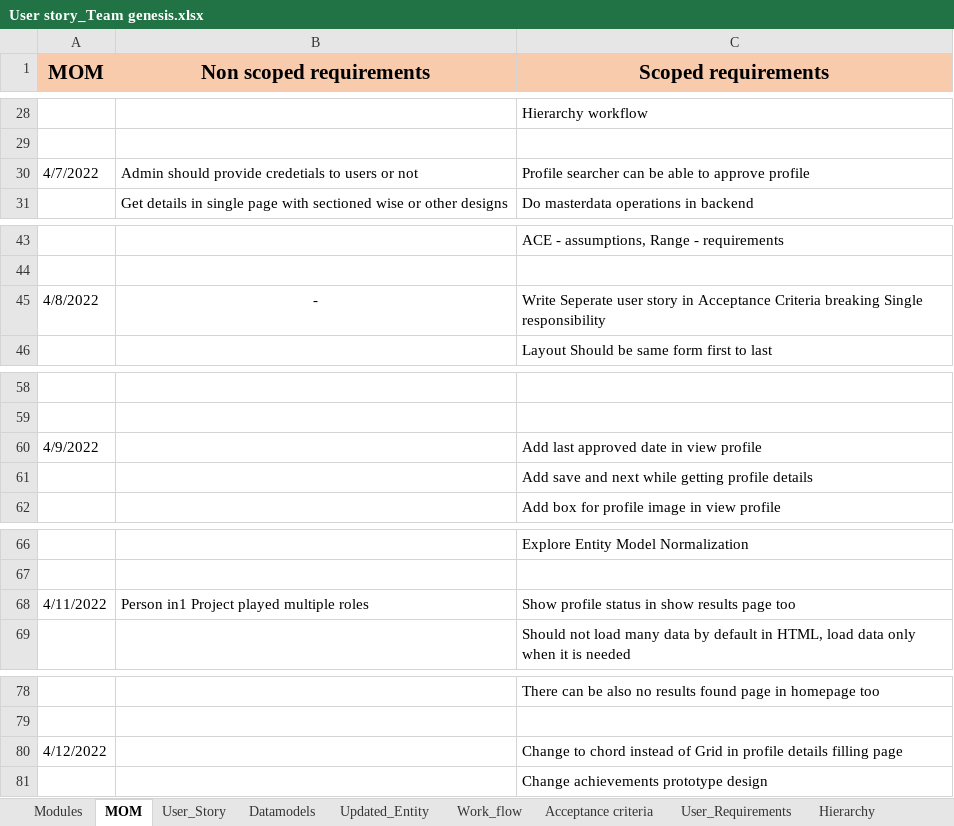
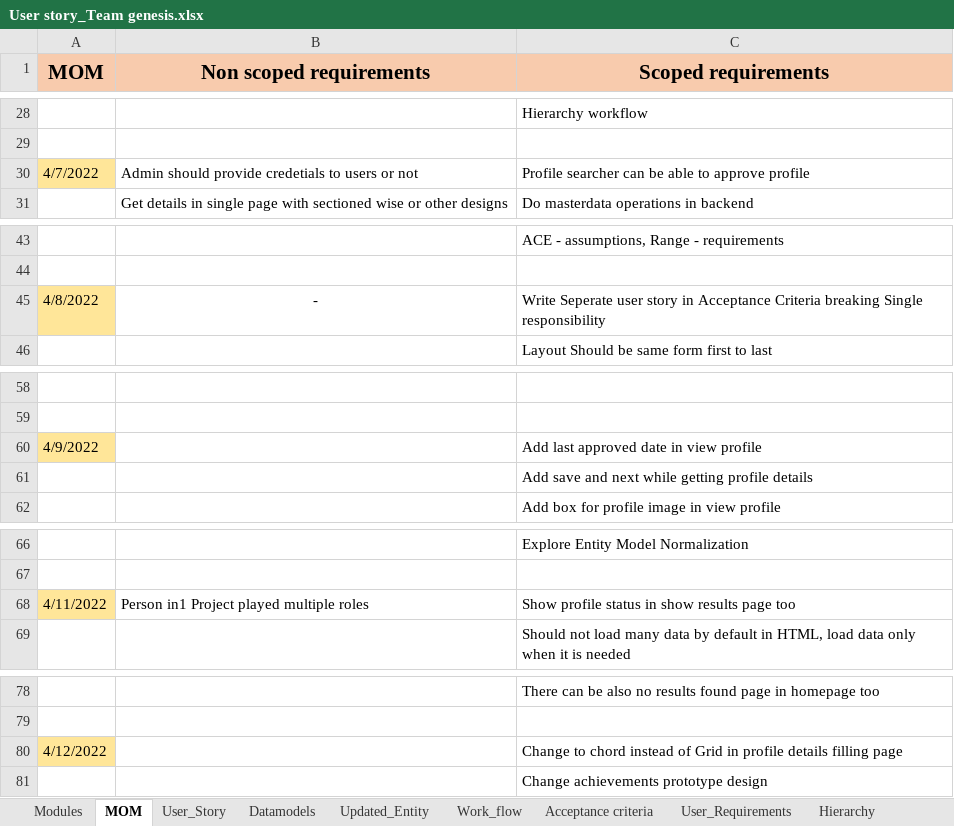
Before and after one commit to AspireTeamGenesis/Profile_Management, an Excel workbook: Requirements/User story_Team genesis.xlsx, sheet MOM, drawn as a sheet; only a part is shown, gaps mark what is left out; values as stored, in another font and other column widths than the file's, no borders; the diff covers the shown part only; the diff names each change by its address in the sheet, - before the commit and + after, or states it on an @@ line.

```diff
--- a/Requirements/User story_Team genesis.xlsx (sheet MOM)
+++ b/Requirements/User story_Team genesis.xlsx (sheet MOM)
-A30 fill: none
+A30 fill: #FFE699
-A45 fill: none
+A45 fill: #FFE699
-A60 fill: none
+A60 fill: #FFE699
-A68 fill: none
+A68 fill: #FFE699
-A80 fill: none
+A80 fill: #FFE699
```
Also changed, not shown: 4 added rows and cell formats elsewhere in this sheet, sheet Datamodels, charts or pictures.
